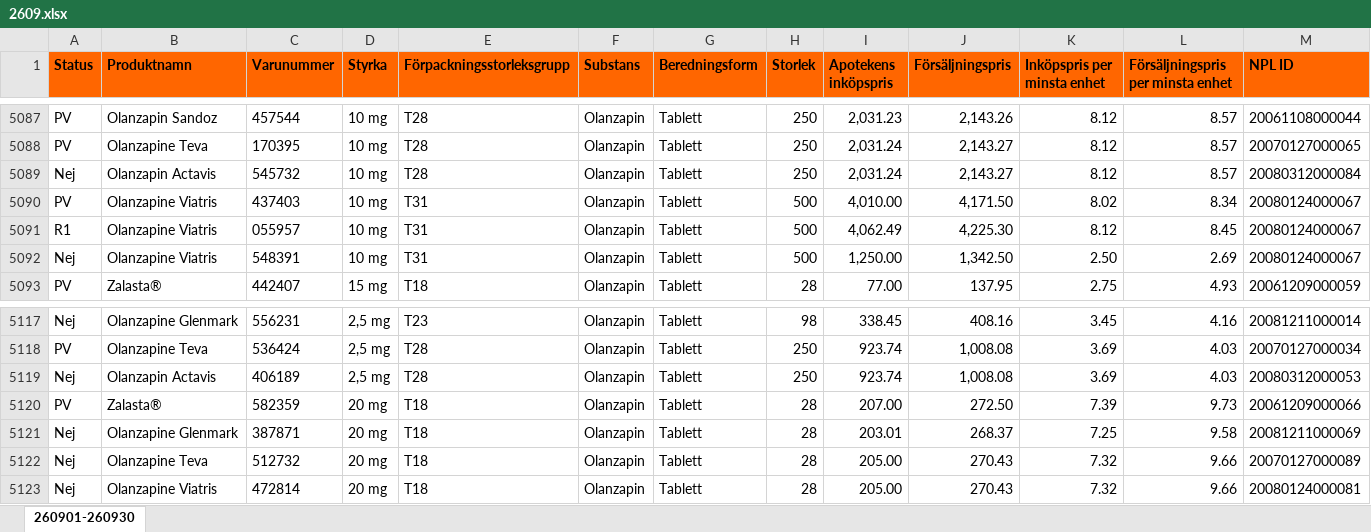
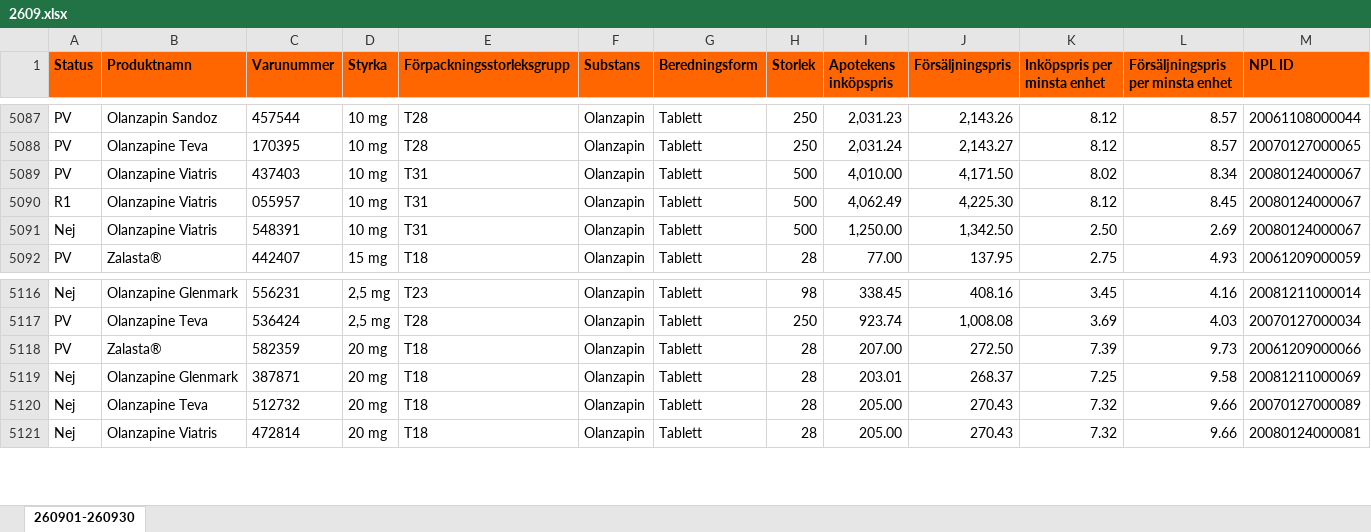
Before and after one commit to pontuscedrell/pillpris, an Excel workbook: data/2609.xlsx, sheet 260901-260930, drawn as a sheet; only a part is shown, gaps mark what is left out; values as stored, in another font and other column widths than the file's, no borders; conditional formats not drawn; rows hold the shown columns only; the diff names each change by its address in the sheet, - before the commit and + after, or states it on an @@ line.

Commit message:
Automated TLV data update: 2026-09-05T08:47:01Z

```diff
--- a/data/2609.xlsx (sheet 260901-260930)
+++ b/data/2609.xlsx (sheet 260901-260930)
-row 5089: Nej | Olanzapin Actavis | 545732 | 10 mg | T28 | Olanzapin | Tablett | 250 | 2,031.24 | 2,143.27 | 8.12 | 8.57 | 20080312000084
-row 5119: Nej | Olanzapin Actavis | 406189 | 2,5 mg | T28 | Olanzapin | Tablett | 250 | 923.74 | 1,008.08 | 3.69 | 4.03 | 20080312000053
```
Also changed, not shown: 3 other files.
